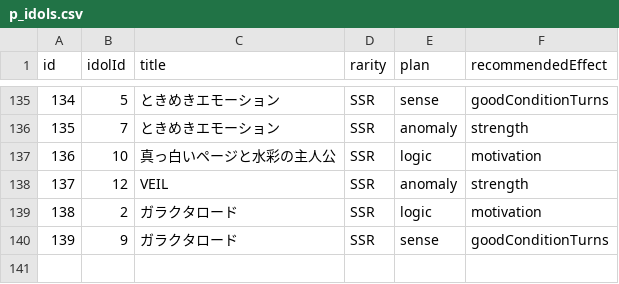
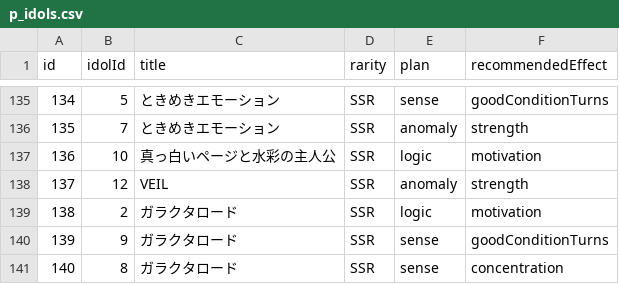
Before and after one commit to surisuririsu/gakumas-tools, a CSV file: packages/gakumas-data/csv/p_idols.csv, drawn as a sheet; only a part is shown, gaps mark what is left out; the diff names each change by its address in the sheet, - before the commit and + after, or states it on an @@ line.

```diff
--- a/packages/gakumas-data/csv/p_idols.csv
+++ b/packages/gakumas-data/csv/p_idols.csv
+row 141: 140 | 8 | ガラクタロード | SSR | sense | concentration
```
Also changed, not shown: packages/gakumas-data/csv/p_items.csv, packages/gakumas-data/csv/skill_cards.csv, 15 other files.
